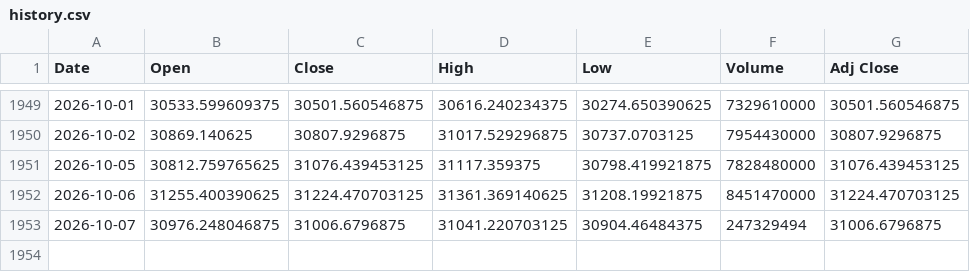
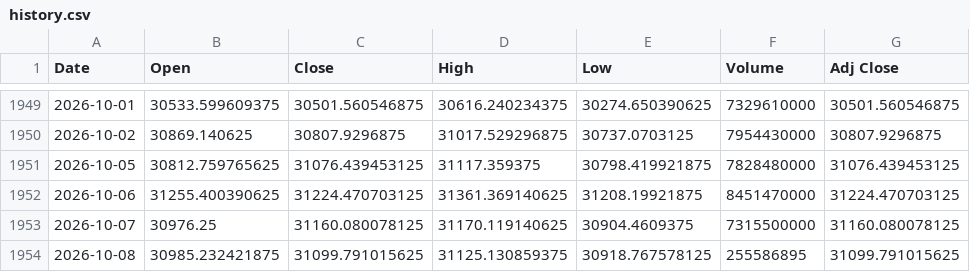
Before and after one commit to Chief-rich/nasdaq100-data, a CSV file: data/ndx_daily/history.csv, drawn as a sheet; only a part is shown, gaps mark what is left out.

```diff
--- a/data/ndx_daily/history.csv
+++ b/data/ndx_daily/history.csv
@@ -1952,2 +1952,3 @@ Date,Open,Close,High,Low,Volume,Adj Close
 2026-10-06,31255.400390625,31224.470703125,31361.369140625,31208.19921875,8451470000,31224.470703125
-2026-10-07,30976.248046875,31006.6796875,31041.220703125,30904.46484375,247329494,31006.6796875
+2026-10-07,30976.25,31160.080078125,31170.119140625,30904.4609375,7315500000,31160.080078125
+2026-10-08,30985.232421875,31099.791015625,31125.130859375,30918.767578125,255586895,31099.791015625
```
Also changed, not shown: data/nq_daily/history.csv, 15 other files.
